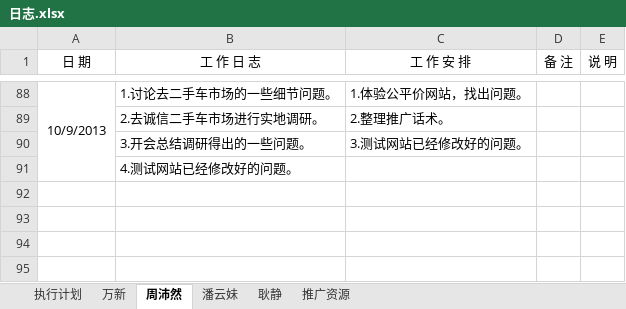
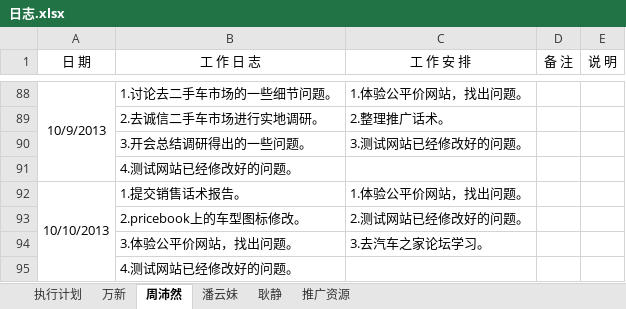
Before and after one commit to GPJxiaoshou/xiaoshou, an Excel workbook: 日志.xlsx, sheet 周沛然, drawn as a sheet; only a part is shown, gaps mark what is left out; values as stored, in another font and other column widths than the file's, no borders; the diff names each change by its address in the sheet, - before the commit and + after, or states it on an @@ line.

Commit message:
日志更新

```diff
--- a/日志.xlsx (sheet 周沛然)
+++ b/日志.xlsx (sheet 周沛然)
+row 92: 10/10/2013 | 1.提交销售话术报告。 | 1.体验公平价网站，找出问题。
+row 93:  | 2.pricebook上的车型图标修改。 | 2.测试网站已经修改好的问题。
+row 94:  | 3.体验公平价网站，找出问题。 | 3.去汽车之家论坛学习。
+row 95:  | 4.测试网站已经修改好的问题。
```
